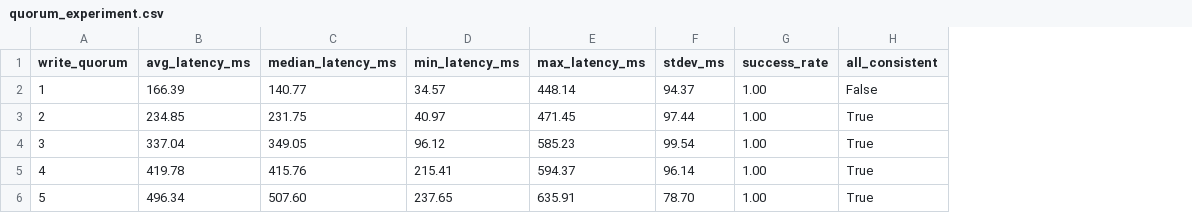
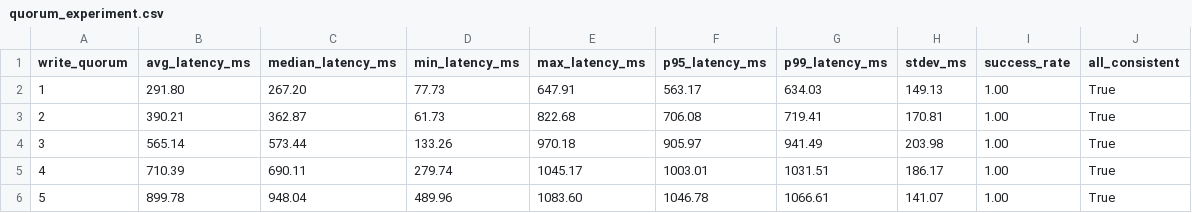
Before and after one commit to PatriciaMoraru/Computer_Networking, a CSV file: Laboratory Work 4/results/quorum_experiment.csv, drawn as a sheet; addresses are those after the commit; the diff names each change by its address in the sheet, - before the commit and + after, or states it on an @@ line.

Commit message:
feat: add data versioning implementation

```diff
--- a/Laboratory Work 4/results/quorum_experiment.csv
+++ b/Laboratory Work 4/results/quorum_experiment.csv
+column F (p95_latency_ms), rows 2-6: 563.17 | 706.08 | 905.97 | 1003.01 | 1046.78
+column G (p99_latency_ms), rows 2-6: 634.03 | 719.41 | 941.49 | 1031.51 | 1066.61
-B2 (avg_latency_ms): 166.39
+B2 (avg_latency_ms): 291.80
-C2 (median_latency_ms): 140.77
+C2 (median_latency_ms): 267.20
-D2 (min_latency_ms): 34.57
+D2 (min_latency_ms): 77.73
-E2 (max_latency_ms): 448.14
+E2 (max_latency_ms): 647.91
-H2 (stdev_ms): 94.37
+H2 (stdev_ms): 149.13
-J2 (all_consistent): False
+J2 (all_consistent): True
-B3 (avg_latency_ms): 234.85
+B3 (avg_latency_ms): 390.21
-C3 (median_latency_ms): 231.75
+C3 (median_latency_ms): 362.87
-D3 (min_latency_ms): 40.97
+D3 (min_latency_ms): 61.73
-E3 (max_latency_ms): 471.45
+E3 (max_latency_ms): 822.68
-H3 (stdev_ms): 97.44
+H3 (stdev_ms): 170.81
-B4 (avg_latency_ms): 337.04
+B4 (avg_latency_ms): 565.14
-C4 (median_latency_ms): 349.05
+C4 (median_latency_ms): 573.44
-D4 (min_latency_ms): 96.12
+D4 (min_latency_ms): 133.26
-E4 (max_latency_ms): 585.23
+E4 (max_latency_ms): 970.18
-H4 (stdev_ms): 99.54
+H4 (stdev_ms): 203.98
-B5 (avg_latency_ms): 419.78
+B5 (avg_latency_ms): 710.39
-C5 (median_latency_ms): 415.76
+C5 (median_latency_ms): 690.11
-D5 (min_latency_ms): 215.41
+D5 (min_latency_ms): 279.74
-E5 (max_latency_ms): 594.37
+E5 (max_latency_ms): 1045.17
-H5 (stdev_ms): 96.14
+H5 (stdev_ms): 186.17
-B6 (avg_latency_ms): 496.34
+B6 (avg_latency_ms): 899.78
-C6 (median_latency_ms): 507.60
+C6 (median_latency_ms): 948.04
-D6 (min_latency_ms): 237.65
+D6 (min_latency_ms): 489.96
-E6 (max_latency_ms): 635.91
+E6 (max_latency_ms): 1083.60
-H6 (stdev_ms): 78.70
+H6 (stdev_ms): 141.07
```
Also changed, not shown: 8 other files.
